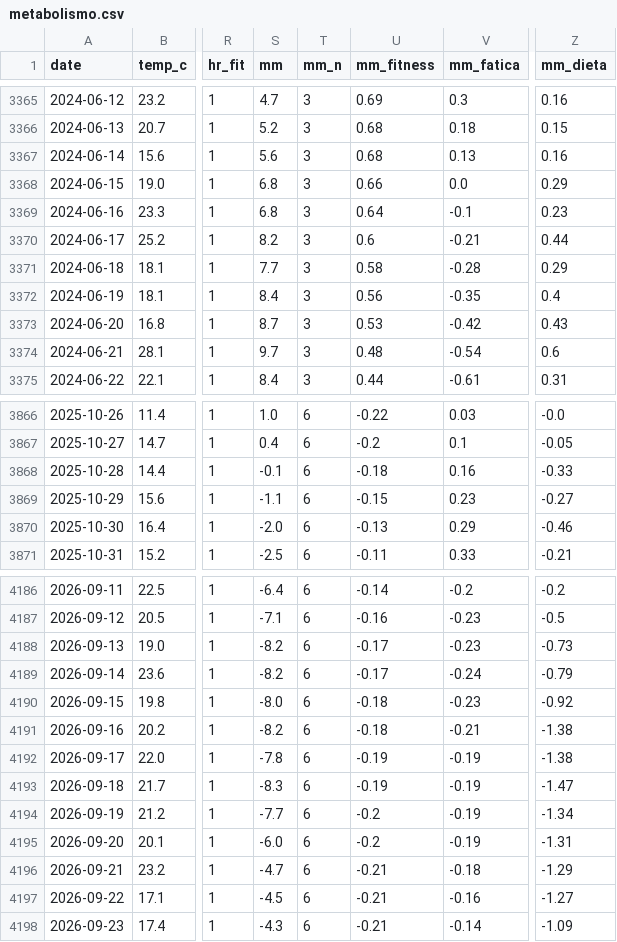
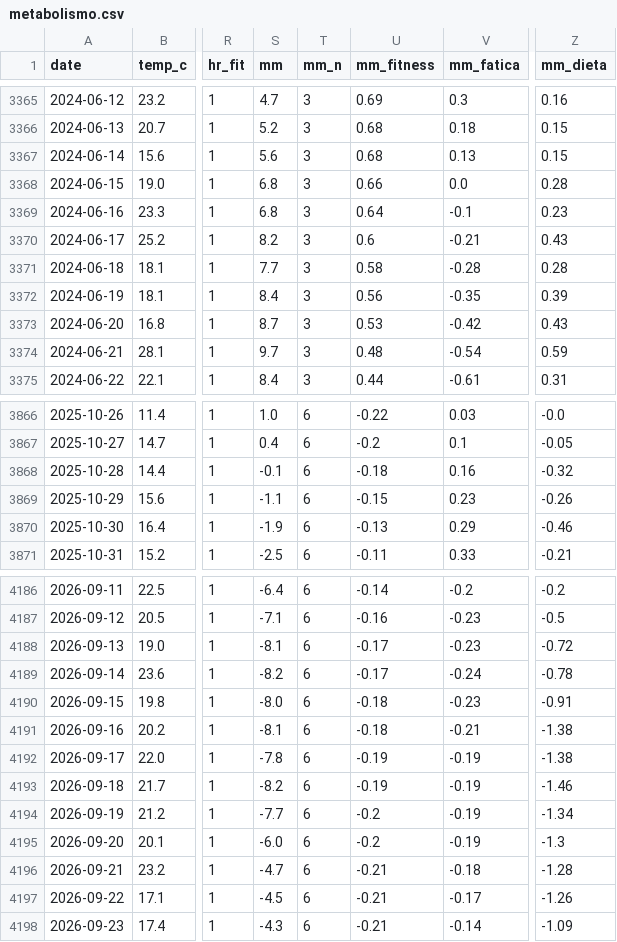
Before and after one commit to micmer-git/micmer-git.github.io, a CSV file: vita/cibo/data/metabolismo.csv, drawn as a sheet; only a part is shown, gaps mark what is left out; the diff covers the shown part only; the diff names each change by its address in the sheet, - before the commit and + after, or states it on an @@ line.

```diff
--- a/vita/cibo/data/metabolismo.csv
+++ b/vita/cibo/data/metabolismo.csv
-Z3367 (mm_dieta): 0.16
+Z3367 (mm_dieta): 0.15
-Z3368 (mm_dieta): 0.29
+Z3368 (mm_dieta): 0.28
-Z3370 (mm_dieta): 0.44
+Z3370 (mm_dieta): 0.43
-Z3371 (mm_dieta): 0.29
+Z3371 (mm_dieta): 0.28
-Z3372 (mm_dieta): 0.4
+Z3372 (mm_dieta): 0.39
-Z3374 (mm_dieta): 0.6
+Z3374 (mm_dieta): 0.59
-Z3868 (mm_dieta): -0.33
+Z3868 (mm_dieta): -0.32
-Z3869 (mm_dieta): -0.27
+Z3869 (mm_dieta): -0.26
-S3870 (mm): -2.0
+S3870 (mm): -1.9
-S4188 (mm): -8.2
+S4188 (mm): -8.1
-Z4188 (mm_dieta): -0.73
+Z4188 (mm_dieta): -0.72
-Z4189 (mm_dieta): -0.79
+Z4189 (mm_dieta): -0.78
-Z4190 (mm_dieta): -0.92
+Z4190 (mm_dieta): -0.91
-S4191 (mm): -8.2
+S4191 (mm): -8.1
-S4193 (mm): -8.3
+S4193 (mm): -8.2
-Z4193 (mm_dieta): -1.47
+Z4193 (mm_dieta): -1.46
-Z4195 (mm_dieta): -1.31
+Z4195 (mm_dieta): -1.3
-Z4196 (mm_dieta): -1.29
+Z4196 (mm_dieta): -1.28
-V4197 (mm_fatica): -0.16
+V4197 (mm_fatica): -0.17
-Z4197 (mm_dieta): -1.27
+Z4197 (mm_dieta): -1.26
```
Also changed, not shown: 1 added row and 148 edited cells elsewhere in this file, vita/cibo/data/flora_foods.csv, vita/cibo/data/microbiome.csv, 7 other files.
